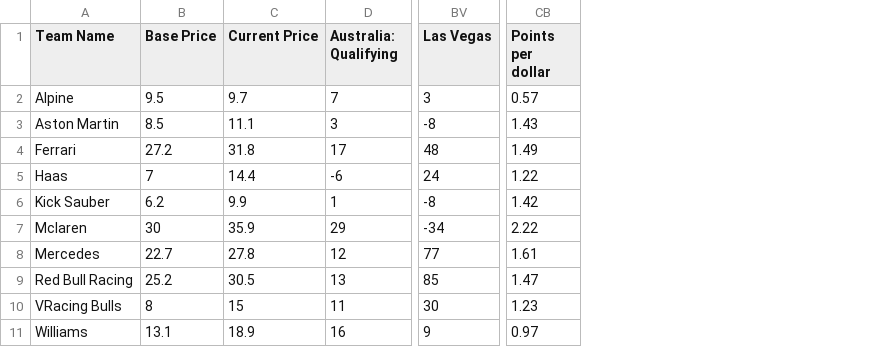
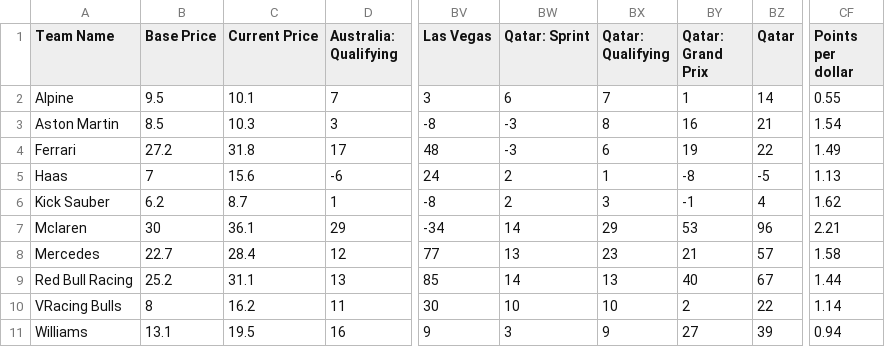
Before and after one commit to AelinaXY/F1-Point-Calc, a CSV file: src/main/resources/Teams_Full.csv, drawn as a sheet; only a part is shown, gaps mark what is left out; addresses are those after the commit; the diff names each change by its address in the sheet, - before the commit and + after, or states it on an @@ line.

```diff
--- a/src/main/resources/Teams_Full.csv
+++ b/src/main/resources/Teams_Full.csv
+column BW (Qatar: Sprint), rows 2-11: 6 | -3 | -3 | 2 | 2 | 14 | 13 | 14 | 10 | 3
+column BX (Qatar: Qualifying), rows 2-11: 7 | 8 | 6 | 1 | 3 | 29 | 23 | 13 | 10 | 9
+column BY (Qatar: Grand Prix), rows 2-11: 1 | 16 | 19 | -8 | -1 | 53 | 21 | 40 | 2 | 27
+column BZ (Qatar), rows 2-11: 14 | 21 | 22 | -5 | 4 | 96 | 57 | 67 | 22 | 39
-C2 (Current Price): 9.7
+C2 (Current Price): 10.1
-CF2 (Points per dollar): 0.57
+CF2 (Points per dollar): 0.55
-C3 (Current Price): 11.1
+C3 (Current Price): 10.3
-CF3 (Points per dollar): 1.43
+CF3 (Points per dollar): 1.54
-C5 (Current Price): 14.4
+C5 (Current Price): 15.6
-CF5 (Points per dollar): 1.22
+CF5 (Points per dollar): 1.13
-C6 (Current Price): 9.9
+C6 (Current Price): 8.7
-CF6 (Points per dollar): 1.42
+CF6 (Points per dollar): 1.62
-C7 (Current Price): 35.9
+C7 (Current Price): 36.1
-CF7 (Points per dollar): 2.22
+CF7 (Points per dollar): 2.21
-C8 (Current Price): 27.8
+C8 (Current Price): 28.4
-CF8 (Points per dollar): 1.61
+CF8 (Points per dollar): 1.58
-C9 (Current Price): 30.5
+C9 (Current Price): 31.1
-CF9 (Points per dollar): 1.47
+CF9 (Points per dollar): 1.44
-C10 (Current Price): 15
+C10 (Current Price): 16.2
-CF10 (Points per dollar): 1.23
+CF10 (Points per dollar): 1.14
-C11 (Current Price): 18.9
+C11 (Current Price): 19.5
-CF11 (Points per dollar): 0.97
+CF11 (Points per dollar): 0.94
```
Also changed, not shown: src/main/resources/Drivers_Full.csv, 5 other files.
